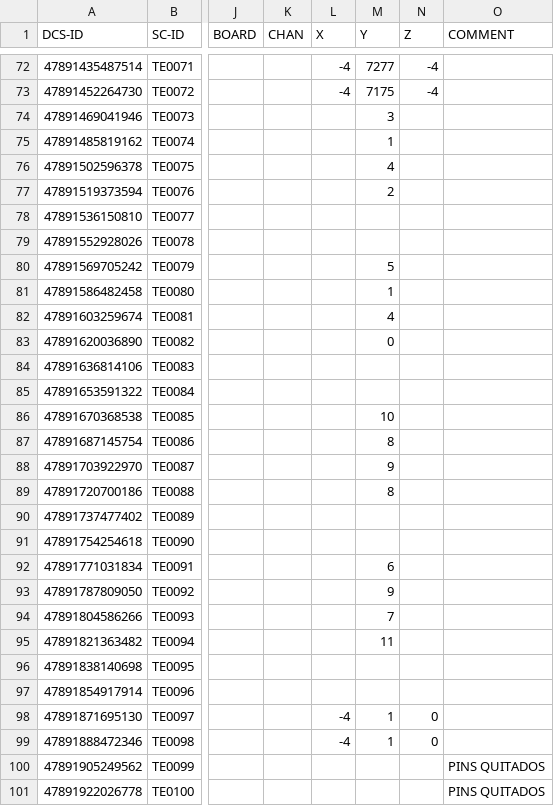
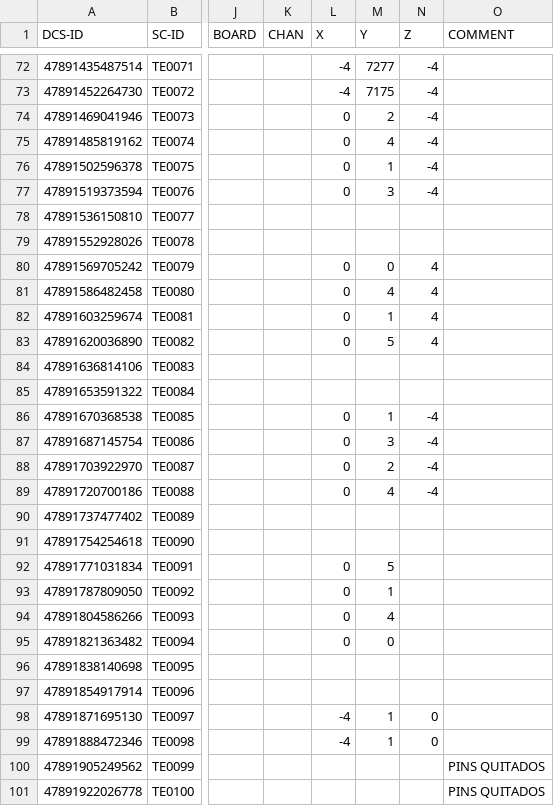
Before and after one commit to jcapo96/rtd, a CSV file: src/data/mapping/precision_pdhd_mapping.csv, drawn as a sheet; only a part is shown, gaps mark what is left out; the diff names each change by its address in the sheet, - before the commit and + after, or states it on an @@ line.

```diff
--- a/src/data/mapping/precision_pdhd_mapping.csv
+++ b/src/data/mapping/precision_pdhd_mapping.csv
-L74:L77 (X): (empty)
+L74:L77 (X): 0
-M74 (Y): 3
+M74 (Y): 2
-N74:N77 (Z): (empty)
+N74:N77 (Z): -4
-M75 (Y): 1
+M75 (Y): 4
-M76 (Y): 4
+M76 (Y): 1
-M77 (Y): 2
+M77 (Y): 3
-L80:L83 (X): (empty)
+L80:L83 (X): 0
-M80 (Y): 5
+M80 (Y): 0
-N80:N83 (Z): (empty)
+N80:N83 (Z): 4
-M81 (Y): 1
+M81 (Y): 4
-M82 (Y): 4
+M82 (Y): 1
-M83 (Y): 0
+M83 (Y): 5
-L86:L89 (X): (empty)
+L86:L89 (X): 0
-M86 (Y): 10
+M86 (Y): 1
-N86:N89 (Z): (empty)
+N86:N89 (Z): -4
-M87 (Y): 8
+M87 (Y): 3
-M88 (Y): 9
+M88 (Y): 2
-M89 (Y): 8
+M89 (Y): 4
-L92:L95 (X): (empty)
+L92:L95 (X): 0
-M92 (Y): 6
+M92 (Y): 5
-M93 (Y): 9
+M93 (Y): 1
-M94 (Y): 7
+M94 (Y): 4
-M95 (Y): 11
+M95 (Y): 0
```
Also changed, not shown: 5 other files.
